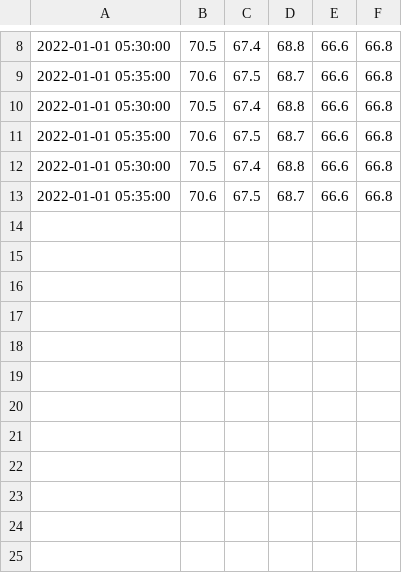
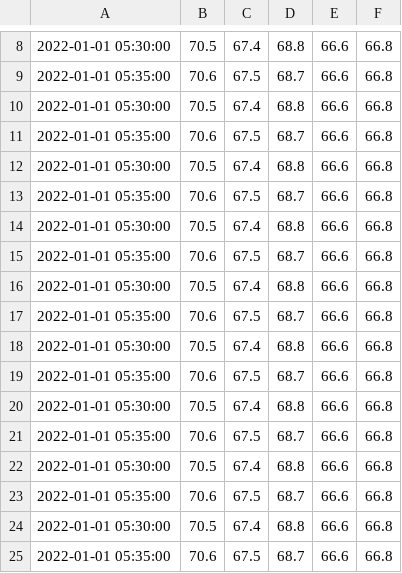
Before and after one commit to rishi1001/Data_Mining_Assignments, a CSV file: a3_datasets/temp_x.csv, drawn as a sheet; only a part is shown, gaps mark what is left out; the diff names each change by its address in the sheet, - before the commit and + after, or states it on an @@ line.

```diff
--- a/a3_datasets/temp_x.csv
+++ b/a3_datasets/temp_x.csv
+row 14: 2022-01-01 05:30:00 | 70.5 | 67.4 | 68.8 | 66.6 | 66.8
+row 15: 2022-01-01 05:35:00 | 70.6 | 67.5 | 68.7 | 66.6 | 66.8
+row 16: 2022-01-01 05:30:00 | 70.5 | 67.4 | 68.8 | 66.6 | 66.8
+row 17: 2022-01-01 05:35:00 | 70.6 | 67.5 | 68.7 | 66.6 | 66.8
+row 18: 2022-01-01 05:30:00 | 70.5 | 67.4 | 68.8 | 66.6 | 66.8
+row 19: 2022-01-01 05:35:00 | 70.6 | 67.5 | 68.7 | 66.6 | 66.8
+row 20: 2022-01-01 05:30:00 | 70.5 | 67.4 | 68.8 | 66.6 | 66.8
+row 21: 2022-01-01 05:35:00 | 70.6 | 67.5 | 68.7 | 66.6 | 66.8
+row 22: 2022-01-01 05:30:00 | 70.5 | 67.4 | 68.8 | 66.6 | 66.8
+row 23: 2022-01-01 05:35:00 | 70.6 | 67.5 | 68.7 | 66.6 | 66.8
+row 24: 2022-01-01 05:30:00 | 70.5 | 67.4 | 68.8 | 66.6 | 66.8
+row 25: 2022-01-01 05:35:00 | 70.6 | 67.5 | 68.7 | 66.6 | 66.8
```
Also changed, not shown: 3 other files.
